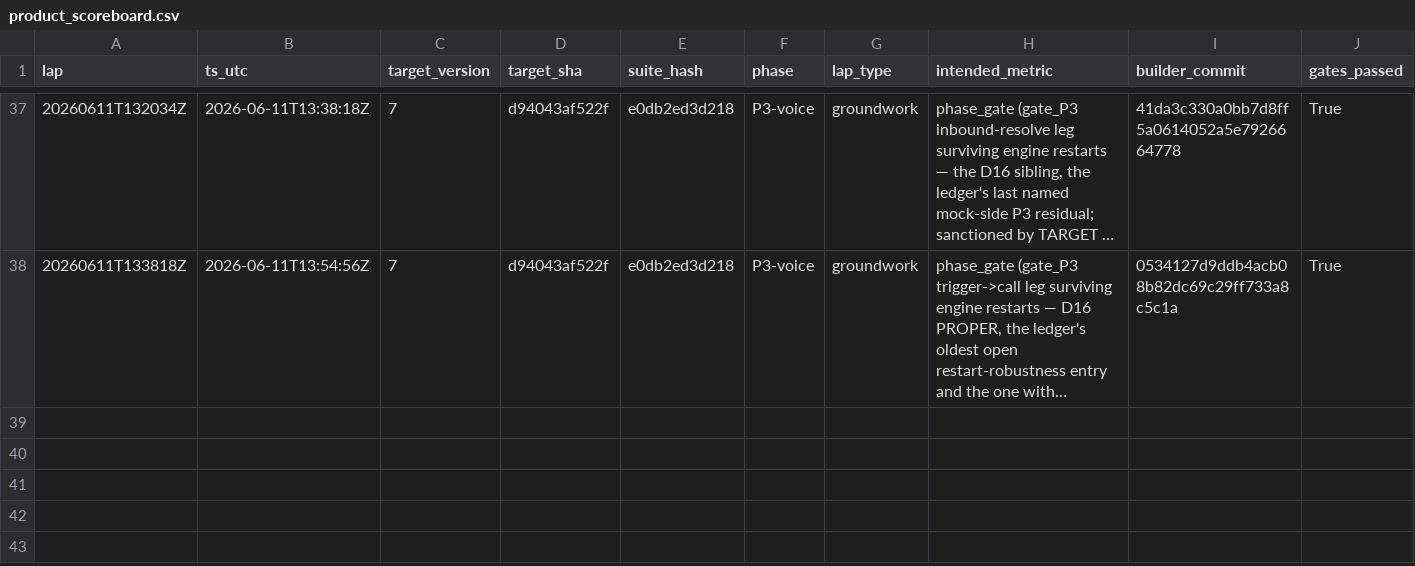
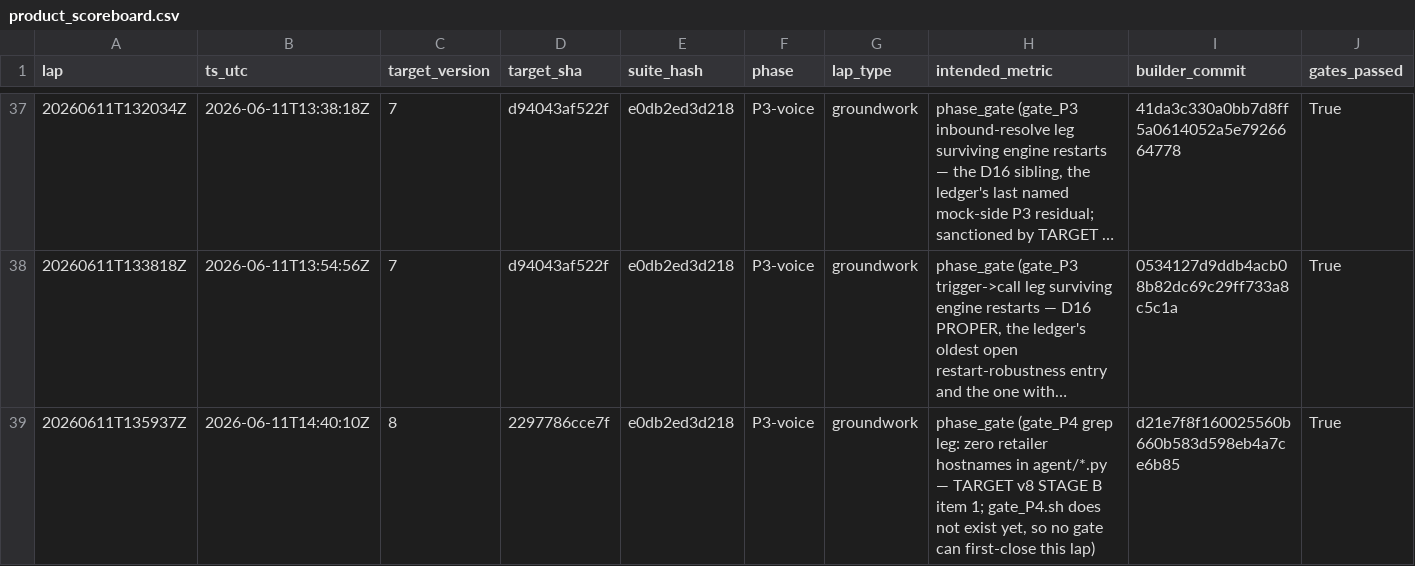
Before and after one commit to anticipation-labs/Anticipy, a CSV file: logs/factory/product_scoreboard.csv, drawn as a sheet; only a part is shown, gaps mark what is left out; long unchanged cells end in …; rows hold the shown columns only; the diff names each change by its address in the sheet, - before the commit and + after, or states it on an @@ line.

```diff
--- a/logs/factory/product_scoreboard.csv
+++ b/logs/factory/product_scoreboard.csv
+row 39: 20260611T135937Z | 2026-06-11T14:40:10Z | 8 | 2297786cce7f | e0db2ed3d218 | P3-voice | groundwork | phase_gate (gate_P4 grep leg: zero retailer hostnames in agent/*.py — TARGET v8 STAGE B item 1; gate_P4.sh does not exist yet, so no gate can first-close this lap) | d21e7f8f160025560b660b583d598eb4a7ce6b85 | True
```
Also changed, not shown: 12 other files.
